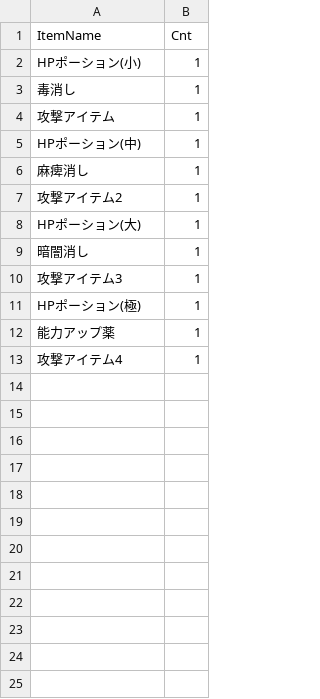
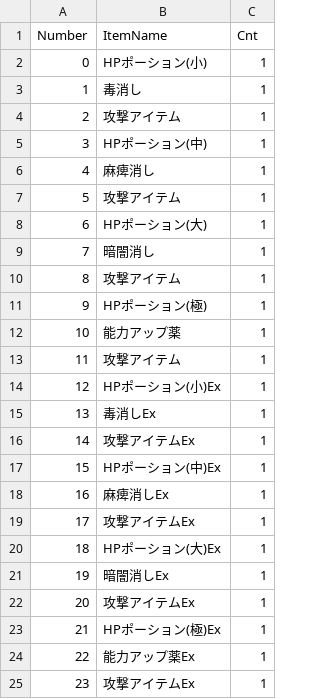
Before and after one commit to somekawa/GraduationWork, a CSV file: Resources/HaveItemList.csv, drawn as a sheet; addresses are those after the commit; the diff names each change by its address in the sheet, - before the commit and + after, or states it on an @@ line.

```diff
--- a/Resources/HaveItemList.csv
+++ b/Resources/HaveItemList.csv
+column A (Number), rows 2-13: 0 | 1 | 2 | 3 | 4 | 5 | 6 | 7 | 8 | 9 | 10 | 11
-B7 (ItemName): 攻撃アイテム2
+B7 (ItemName): 攻撃アイテム
-B10 (ItemName): 攻撃アイテム3
+B10 (ItemName): 攻撃アイテム
-B13 (ItemName): 攻撃アイテム4
+B13 (ItemName): 攻撃アイテム
+row 14: 12 | HPポーション(小)Ex | 1
+row 15: 13 | 毒消しEx | 1
+row 16: 14 | 攻撃アイテムEx | 1
+row 17: 15 | HPポーション(中)Ex | 1
+row 18: 16 | 麻痺消しEx | 1
+row 19: 17 | 攻撃アイテムEx | 1
+row 20: 18 | HPポーション(大)Ex | 1
+row 21: 19 | 暗闇消しEx | 1
+row 22: 20 | 攻撃アイテムEx | 1
+row 23: 21 | HPポーション(極)Ex | 1
+row 24: 22 | 能力アップ薬Ex | 1
+row 25: 23 | 攻撃アイテムEx | 1
```
Also changed, not shown: 1 other file.
